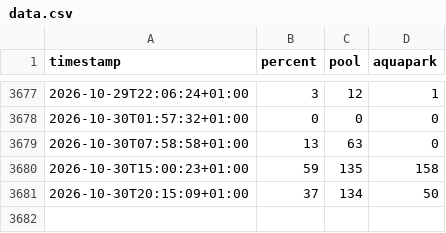
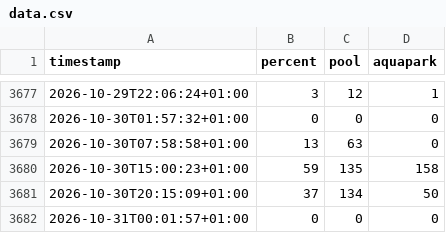
Before and after one commit to michaelmachacek/sutka-monitor, a CSV file: data.csv, drawn as a sheet; only a part is shown, gaps mark what is left out; the diff names each change by its address in the sheet, - before the commit and + after, or states it on an @@ line.

```diff
--- a/data.csv
+++ b/data.csv
+row 3682: 2026-10-31T00:01:57+01:00 | 0 | 0 | 0
```
Also changed, not shown: 1 other file.
